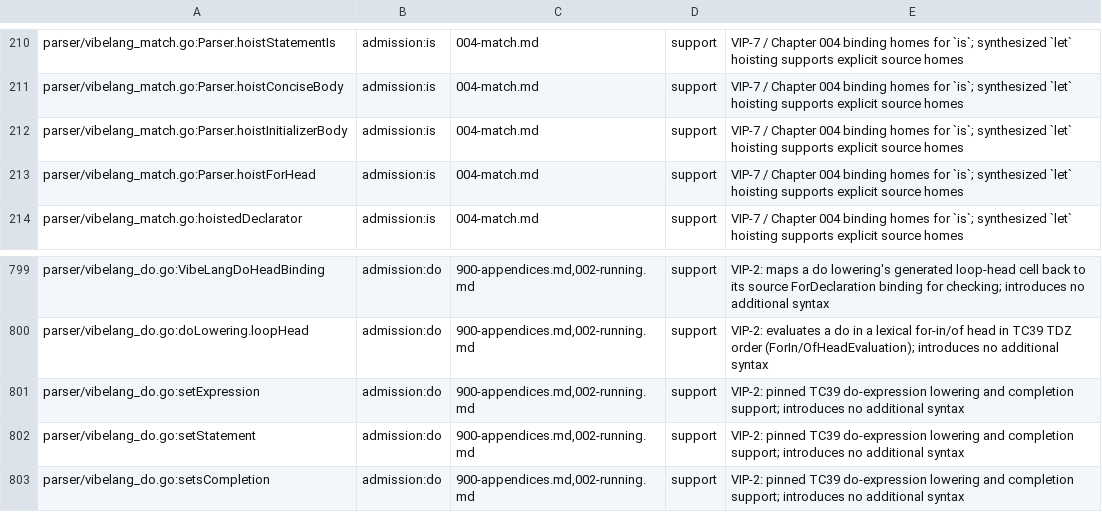
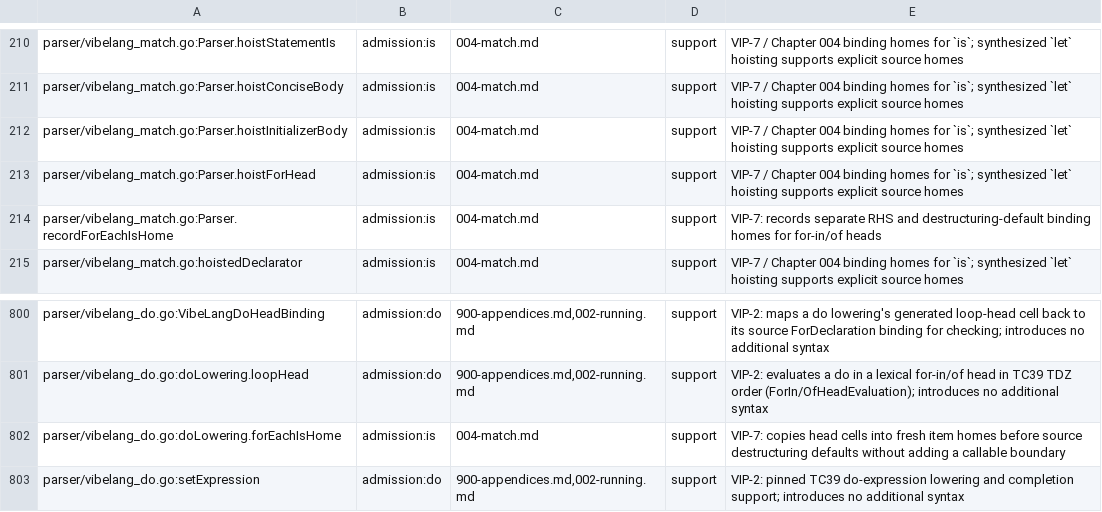
Before and after one commit to smithersai/vibelang, a TSV file: docs/design/registry/grammar-admission.tsv, drawn as a sheet; only a part is shown, gaps mark what is left out; the shorter side is filled out with more unchanged rows; the diff names each change by its address in the sheet, - before the commit and + after, or states it on an @@ line.

Commit message:
fix(match): give for-each is bindings their lexical homes
VIP-7 and chapter 004 require a for-in/of/await RHS binding to live in
the head and be copied into each item; destructuring defaults have fresh
item cells. Claim these markers before the unsupported-home fallback,
retain readers of the head cells, and initialize independent item copies
before the source declaration. Reuse native loop execution and the
existing lexical-head lowering to preserve labels, iterator closing,
await, return, var, and separate source-body scopes.

Add six positive and six boundary regressions, a paired runtime/declaration
case, keyed static home fuzz coverage, and 16 keyed differential inputs.
Register both helpers in the admission inventory. Keep current EK0705
parameter/enum controls. Update user docs/release notes and regenerate
docs/forms; no existing source-position forms decision changes.

Before: all six positive probes fail on the original parser with EK4703
and missing-cell errors. After: focused Go checks, strict home oracle,
differential inputs, native build and four cases pass (0 pending/XPASS).
Stock TypeScript 5.9.3 strict twin exits 0: probe [[7,7]], copies [8,9,10],
defaults [8,8,8], labels [8,10], headWrites [11,12].
E2E and all 12 examples pass. Broader suites retain documented base
failures; LSP fails only the withSpan shape assertion owned by 5155f01933fb.

Required full short fuzz ran with stock TS 7.1 installed: four unrelated
failing targets; original-parser proofs reproduce rename, fix-idempotence
and stream-XPASS failures. The enum/yield emit defect is owned by fix2-go.
The canonical 10m campaign attempt stops at baseline seed#139 after
138/998 inputs (28s), compile:TS18048/TS2322 in catch-native-result-arrow;
there is no mutation/interesting phase. Its generated for-in-only helper
has an optional numeric return: stock TS 5.9.3 independently reports
TS2322. Core-review request and complete receipts are in the lane report.
No shared generator core or unrelated pending expectations are changed.

Authority: VIP-7 binding homes and redeclarations; docs/design/src/004-match.md.

```diff
--- a/docs/design/registry/grammar-admission.tsv
+++ b/docs/design/registry/grammar-admission.tsv
+row 214: parser/vibelang_match.go:Parser.recordForEachIsHome | admission:is | 004-match.md | support | VIP-7: records separate RHS and destructuring-default binding homes for for-in/of heads
+row 802: parser/vibelang_do.go:doLowering.forEachIsHome | admission:is | 004-match.md | support | VIP-7: copies head cells into fresh item homes before source destructuring defaults without adding a callable boundary
```
Also changed, not shown: 47 other files.
